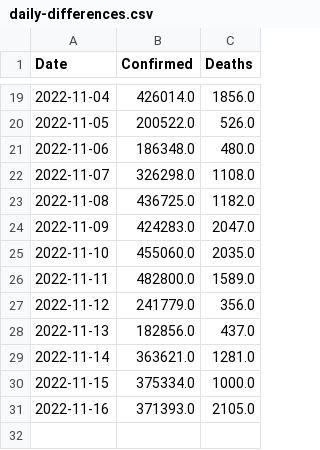
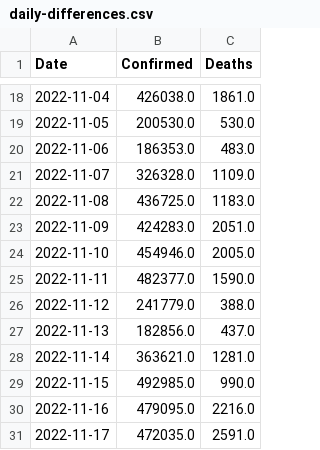
Before and after one commit to Tim-Abwao/covid19-global-dashboard, a CSV file: covid-19-data/daily-differences.csv, drawn as a sheet; only a part is shown, gaps mark what is left out; the diff covers the shown part only.

```diff
--- a/covid-19-data/daily-differences.csv
+++ b/covid-19-data/daily-differences.csv
@@ -19,13 +18,14 @@ Date,Confirmed,Deaths
-2022-11-04,426014.0,1856.0
-2022-11-05,200522.0,526.0
-2022-11-06,186348.0,480.0
-2022-11-07,326298.0,1108.0
-2022-11-08,436725.0,1182.0
-2022-11-09,424283.0,2047.0
-2022-11-10,455060.0,2035.0
-2022-11-11,482800.0,1589.0
-2022-11-12,241779.0,356.0
+2022-11-04,426038.0,1861.0
+2022-11-05,200530.0,530.0
+2022-11-06,186353.0,483.0
+2022-11-07,326328.0,1109.0
+2022-11-08,436725.0,1183.0
+2022-11-09,424283.0,2051.0
+2022-11-10,454946.0,2005.0
+2022-11-11,482377.0,1590.0
+2022-11-12,241779.0,388.0
 2022-11-13,182856.0,437.0
 2022-11-14,363621.0,1281.0
-2022-11-15,375334.0,1000.0
-2022-11-16,371393.0,2105.0
+2022-11-15,492985.0,990.0
+2022-11-16,479095.0,2216.0
+2022-11-17,472035.0,2591.0
```
Also changed, not shown: 1 removed row and 30 edited cells elsewhere in this file, covid-19-data/latest-data.csv, covid-19-data/time-series-data.csv.
